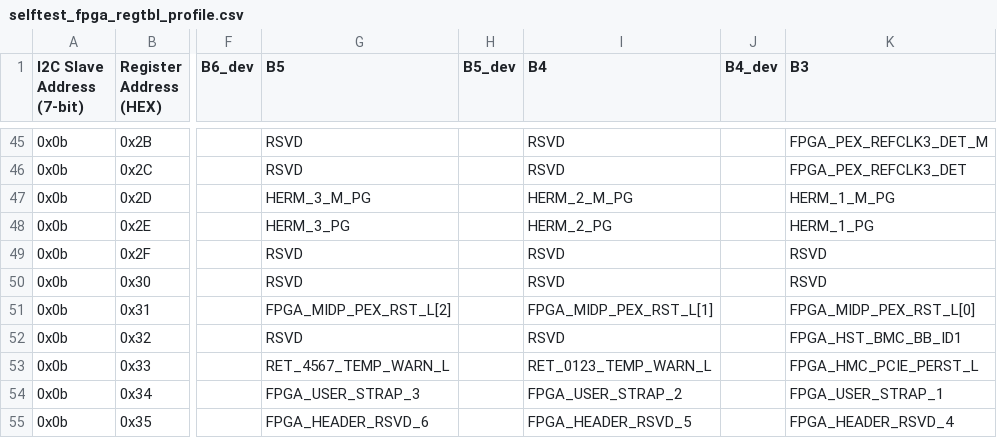
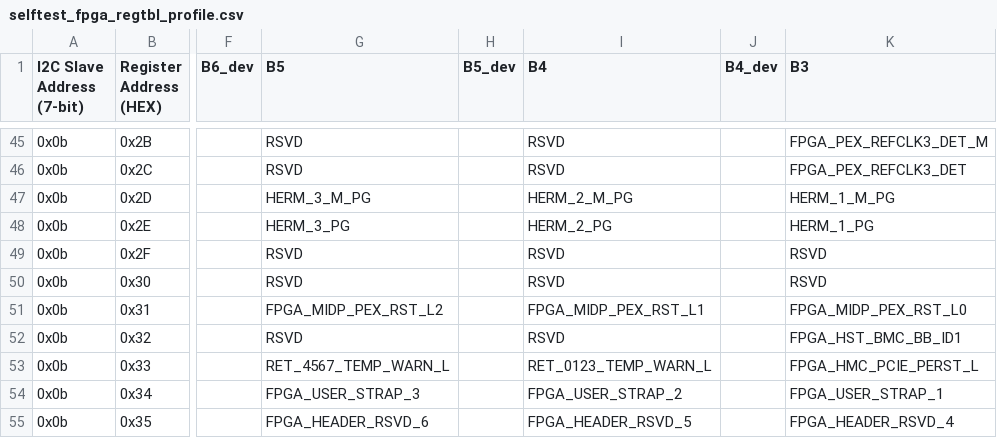
Before and after one commit to NVIDIA/nvidia-gpio-status-handler, a CSV file: tools/wrapper_fpga_register_table/selftest_fpga_regtbl_profile.csv, drawn as a sheet; only a part is shown, gaps mark what is left out; the diff names each change by its address in the sheet, - before the commit and + after, or states it on an @@ line.

Commit message:
Fix square brackets problem in the selftest_fpga_regtbl_profile.csv file
- Adjusted the selftest_fpga_regtbl_profile.csv: replaced FPGA_MIDP_PEX_RST_L[2],,FPGA_MIDP_PEX_RST_L[1],,FPGA_MIDP_PEX_RST_L[0] with FPGA_MIDP_PEX_RST_L2,,FPGA_MIDP_PEX_RST_L1,,FPGA_MIDP_PEX_RST_L0
- The pin names adjustements were done to be compatible with this file https://gitlab-collab-01.nvidia.com/viking-team/openbmc/-/blame/develop/meta-nvidia/meta-hgx/recipes-nvidia/oobaml/files/selftest_fpga_regtbl_profile.csv#L53

Tested the changes on the target by adjusting the /usr/share/selftest_fpga_regtbl_profile.csv and running the  /usr/bin/fpga_regtbl_wrapper script with 3 edited parameters:

root@hgx:/usr/bin# ./fpga_regtbl_wrapper -verbose FPGA_MIDP_PEX_RST_L0 FPGA
root@hgx:/usr/bin# ./fpga_regtbl_wrapper -verbose FPGA_MIDP_PEX_RST_L1 FPGA
root@hgx:/usr/bin# ./fpga_regtbl_wrapper -verbose FPGA_MIDP_PEX_RST_L2 FPGA

The 2 separate csv files in 2 separate repositories shall remain maintained in parallel.

Fixes nvbug https://nvbugs/4196094 [Vulcan][OpenBMC][AML] FPGA register table wrapper cannot read FPGA_MIDP_PEX_RST_L[0], FPGA_MIDP_PEX_RST_L[1], FPGA_MIDP_PEX_RST_L[2] signals

Signed-off-by: Lukasz Przenioslo <lukasz.przenioslo@conclusive.pl>

```diff
--- a/tools/wrapper_fpga_register_table/selftest_fpga_regtbl_profile.csv
+++ b/tools/wrapper_fpga_register_table/selftest_fpga_regtbl_profile.csv
-G51 (B5): FPGA_MIDP_PEX_RST_L[2]
+G51 (B5): FPGA_MIDP_PEX_RST_L2
-I51 (B4): FPGA_MIDP_PEX_RST_L[1]
+I51 (B4): FPGA_MIDP_PEX_RST_L1
-K51 (B3): FPGA_MIDP_PEX_RST_L[0]
+K51 (B3): FPGA_MIDP_PEX_RST_L0
```
